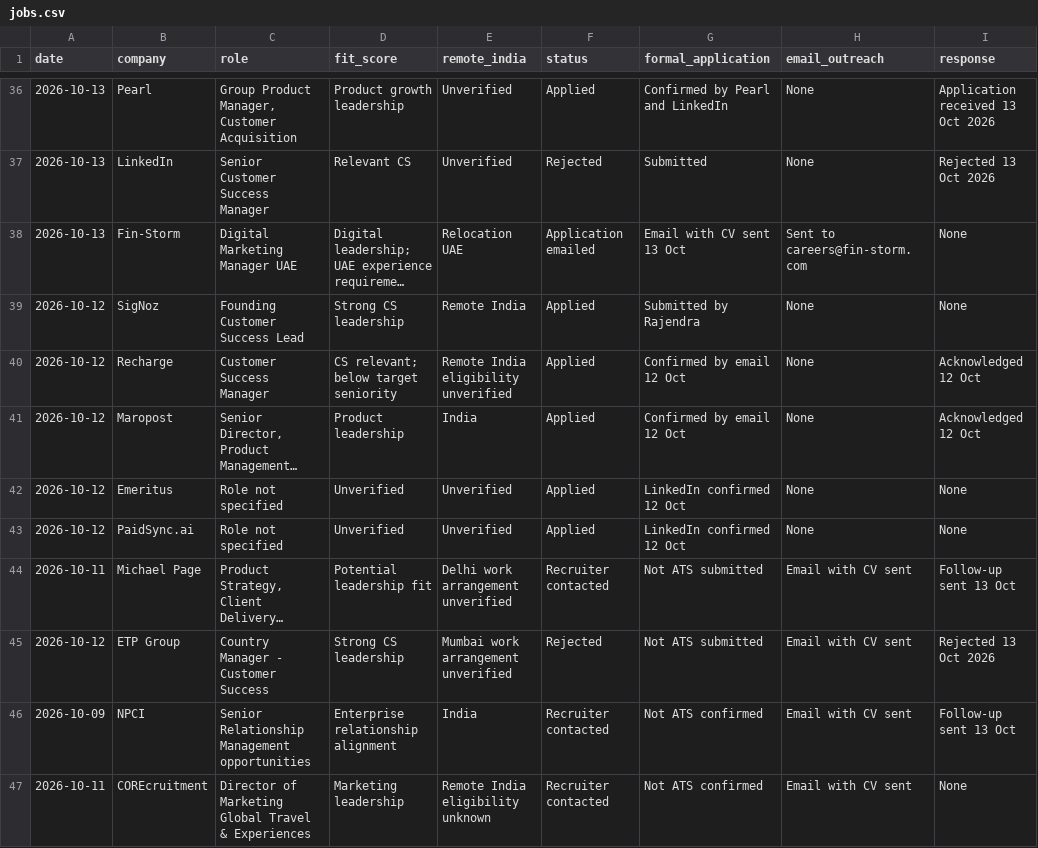
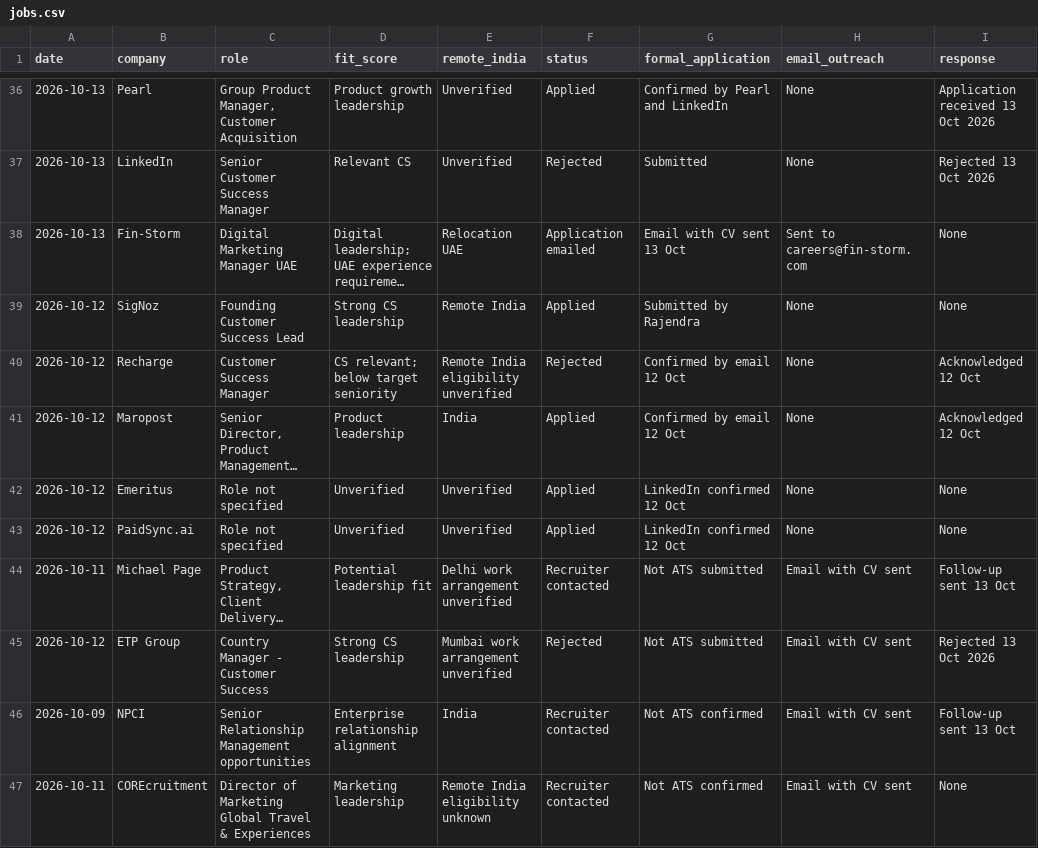
Before and after one commit to rraorajendra-2026/job-search-dashboard, a CSV file: data/jobs.csv, drawn as a sheet; only a part is shown, gaps mark what is left out; long unchanged cells end in …; the diff names each change by its address in the sheet, - before the commit and + after, or states it on an @@ line.

Commit message:
Record Recharge rejection received 14 October

```diff
--- a/data/jobs.csv
+++ b/data/jobs.csv
-F40 (status): Applied
+F40 (status): Rejected
```
